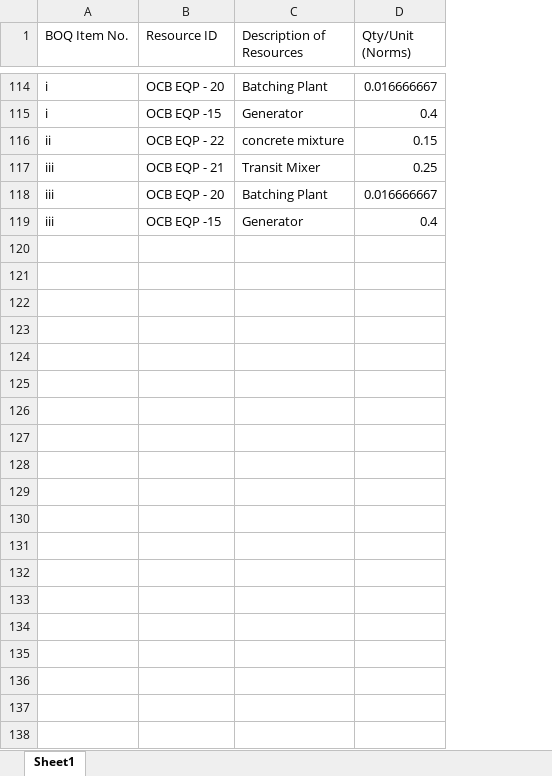
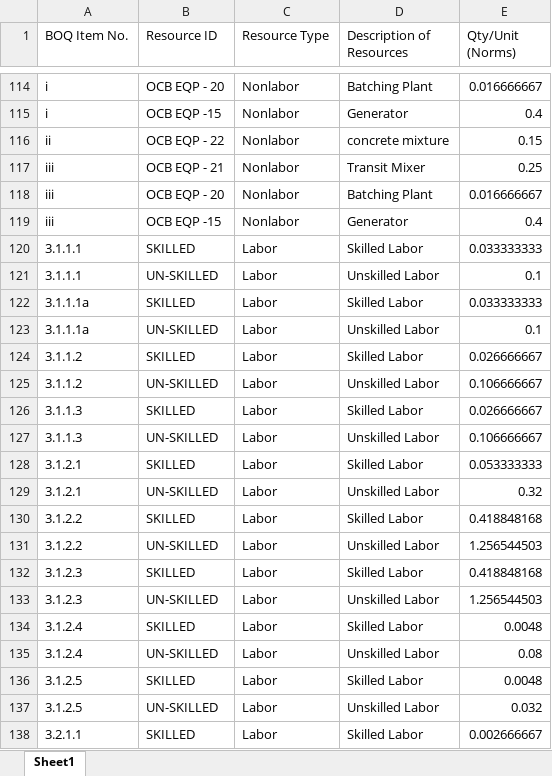
Before and after one commit to bikalpghimire/primavera-resource-assignment, an Excel workbook: boq-resource-id-hrs.xlsx, sheet Sheet1, drawn as a sheet; only a part is shown, gaps mark what is left out; values as stored, in another font and other column widths than the file's, no borders; the diff covers the shown part only; the diff names each change by its address in the sheet, - before the commit and + after, or states it on an @@ line.

Commit message:
Update Labor Nonlabor Resources

```diff
--- a/boq-resource-id-hrs.xlsx (sheet Sheet1)
+++ b/boq-resource-id-hrs.xlsx (sheet Sheet1)
+column C (Resource Type), rows 114-119: all Nonlabor
+row 120: 3.1.1.1 | SKILLED | Labor | Skilled Labor | 0.033333333
+row 121: 3.1.1.1 | UN-SKILLED | Labor | Unskilled Labor | 0.1
+row 122: 3.1.1.1a | SKILLED | Labor | Skilled Labor | 0.033333333
+row 123: 3.1.1.1a | UN-SKILLED | Labor | Unskilled Labor | 0.1
+row 124: 3.1.1.2 | SKILLED | Labor | Skilled Labor | 0.026666667
+row 125: 3.1.1.2 | UN-SKILLED | Labor | Unskilled Labor | 0.106666667
+row 126: 3.1.1.3 | SKILLED | Labor | Skilled Labor | 0.026666667
+row 127: 3.1.1.3 | UN-SKILLED | Labor | Unskilled Labor | 0.106666667
+row 128: 3.1.2.1 | SKILLED | Labor | Skilled Labor | 0.053333333
+row 129: 3.1.2.1 | UN-SKILLED | Labor | Unskilled Labor | 0.32
+row 130: 3.1.2.2 | SKILLED | Labor | Skilled Labor | 0.418848168
+row 131: 3.1.2.2 | UN-SKILLED | Labor | Unskilled Labor | 1.256544503
+row 132: 3.1.2.3 | SKILLED | Labor | Skilled Labor | 0.418848168
+row 133: 3.1.2.3 | UN-SKILLED | Labor | Unskilled Labor | 1.256544503
+row 134: 3.1.2.4 | SKILLED | Labor | Skilled Labor | 0.0048
+row 135: 3.1.2.4 | UN-SKILLED | Labor | Unskilled Labor | 0.08
+row 136: 3.1.2.5 | SKILLED | Labor | Skilled Labor | 0.0048
+row 137: 3.1.2.5 | UN-SKILLED | Labor | Unskilled Labor | 0.032
+row 138: 3.2.1.1 | SKILLED | Labor | Skilled Labor | 0.002666667
```
Also changed, not shown: 84 added rows elsewhere in this sheet, 6 other files.
